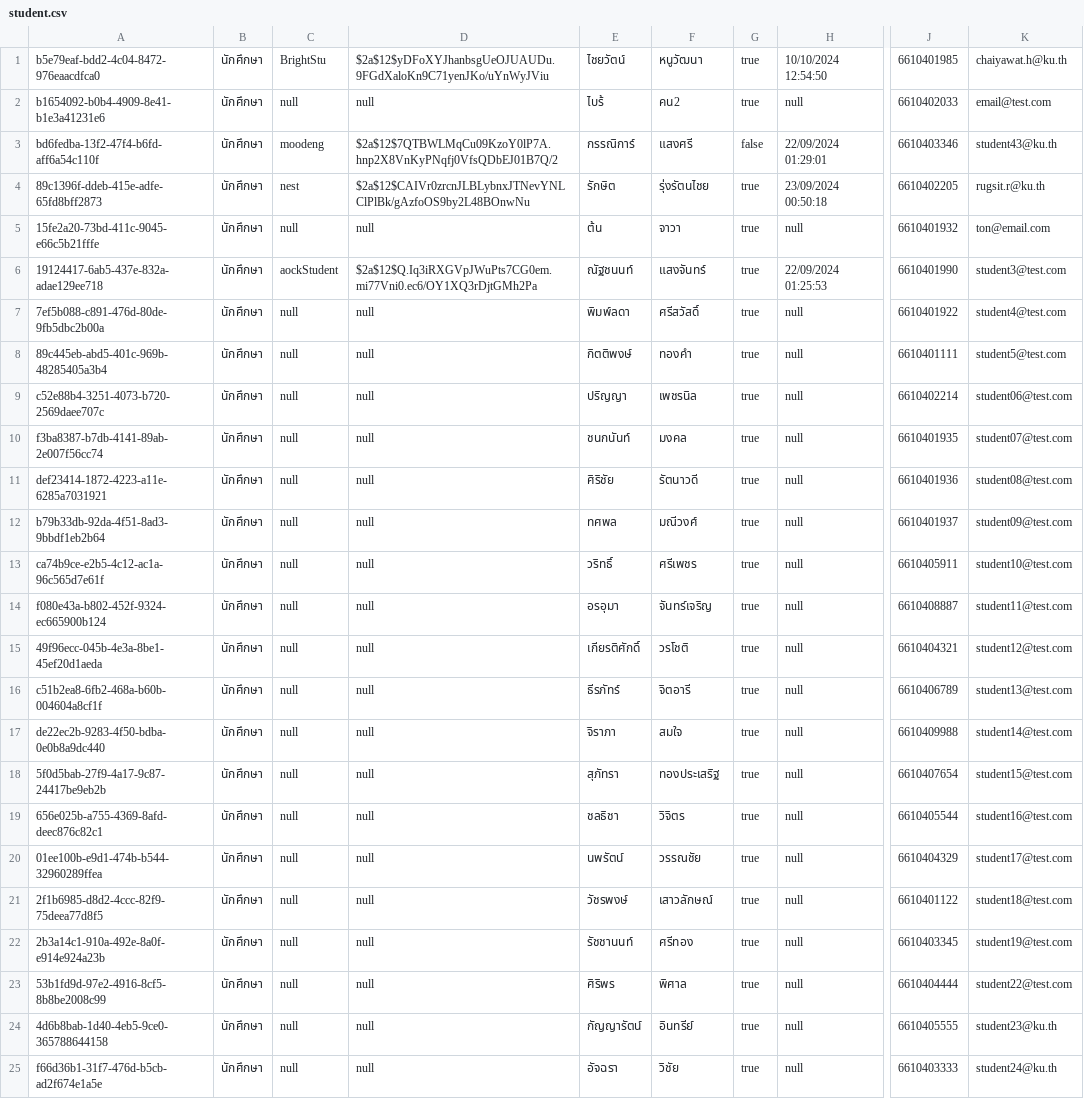
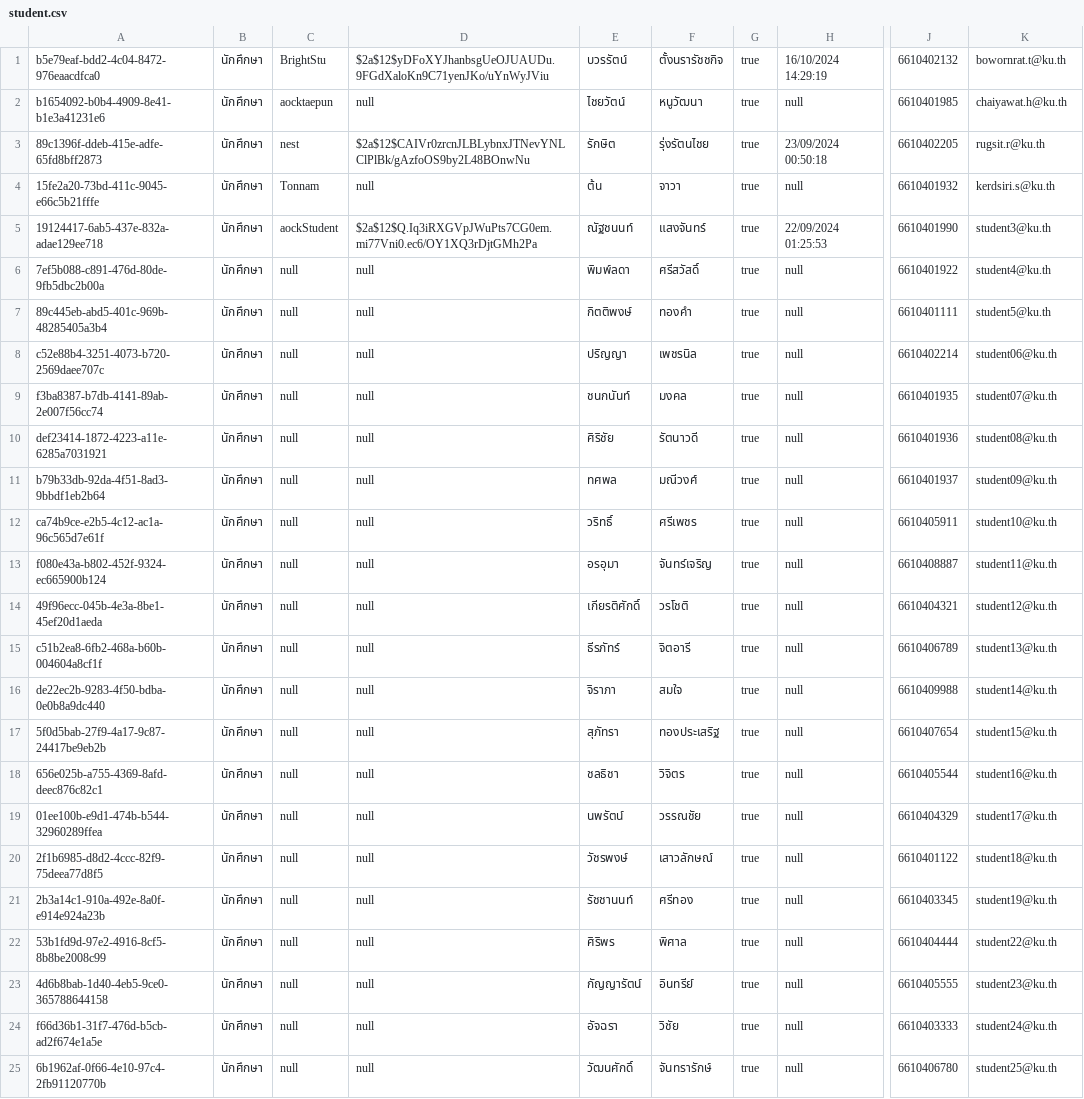
Before and after one commit to thg1rb/my-appeal, a CSV file: data/users/student.csv, drawn as a sheet; only a part is shown, gaps mark what is left out; the shorter side is filled out with more unchanged rows; addresses are those after the commit; the diff names each change by its address in the sheet, - before the commit and + after, or states it on an @@ line.

Commit message:
fix: @test.com to @ku.th in student.csv

```diff
--- a/data/users/student.csv
+++ b/data/users/student.csv
-E1: ไชยวัตน์
+E1: บวรรัตน์
-F1: หนูวัฒนา
+F1: ตั้งนรารัชชกิจ
-H1: 10/10/2024 12:54:50
+H1: 16/10/2024 14:29:19
-J1: 6610401985
+J1: 6610402132
-K1: chaiyawat.h@ku.th
+K1: bowornrat.t@ku.th
-C2: null
+C2: aocktaepun
-E2: ไบร้
+E2: ไชยวัตน์
-F2: คน2
+F2: หนูวัฒนา
-J2: 6610402033
+J2: 6610401985
-K2: email@test.com
+K2: chaiyawat.h@ku.th
@@ row 3 moved to row 43: bd6fedba-13f2-47f4-b6fd-aff6a54c110f @@
-C4: null
+C4: Tonnam
-K4: ton@email.com
+K4: kerdsiri.s@ku.th
-K5: student3@test.com
+K5: student3@ku.th
-K6: student4@test.com
+K6: student4@ku.th
-K7: student5@test.com
+K7: student5@ku.th
-K8: student06@test.com
+K8: student06@ku.th
-K9: student07@test.com
+K9: student07@ku.th
-K10: student08@test.com
+K10: student08@ku.th
-K11: student09@test.com
+K11: student09@ku.th
-K12: student10@test.com
+K12: student10@ku.th
-K13: student11@test.com
+K13: student11@ku.th
-K14: student12@test.com
+K14: student12@ku.th
-K15: student13@test.com
+K15: student13@ku.th
-K16: student14@test.com
+K16: student14@ku.th
-K17: student15@test.com
+K17: student15@ku.th
-K18: student16@test.com
+K18: student16@ku.th
-K19: student17@test.com
+K19: student17@ku.th
-K20: student18@test.com
+K20: student18@ku.th
-K21: student19@test.com
+K21: student19@ku.th
-K22: student22@test.com
+K22: student22@ku.th
```
